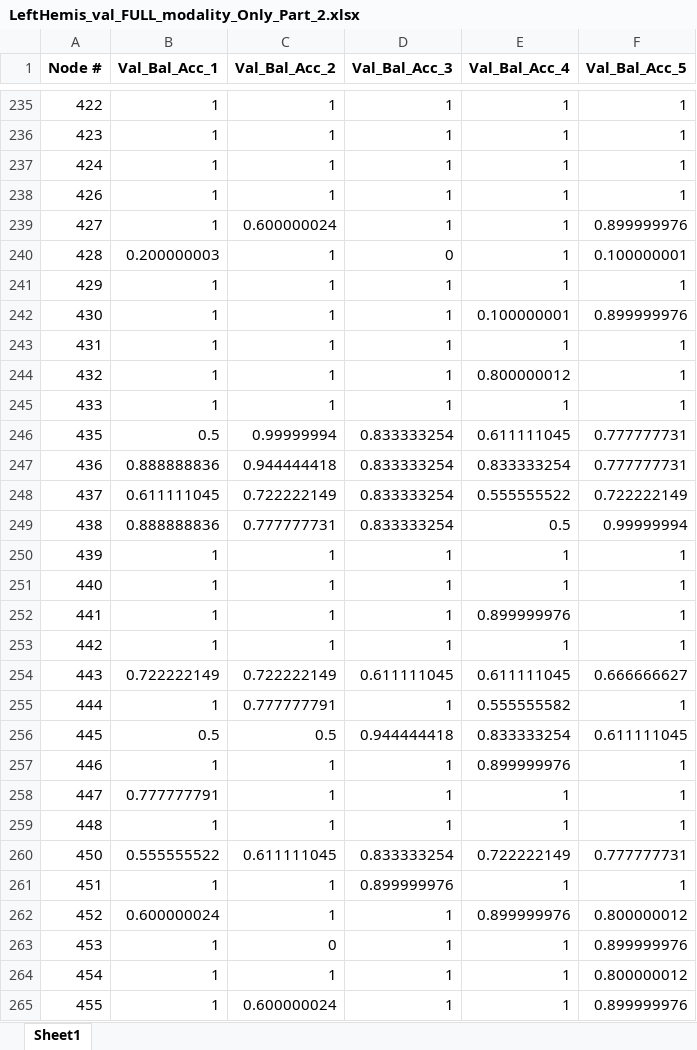
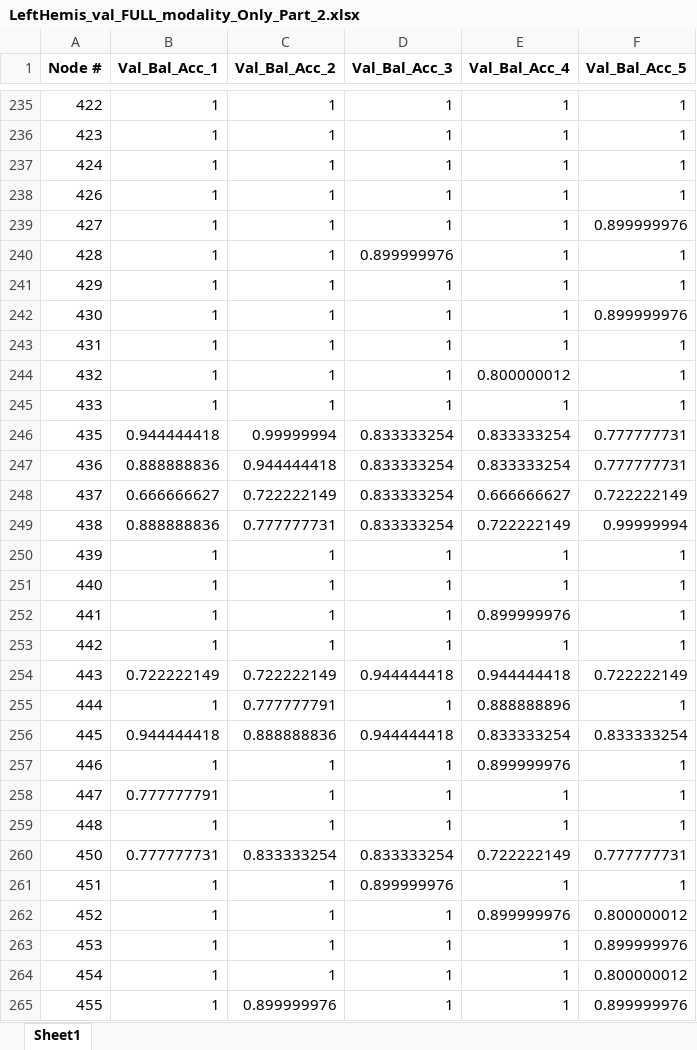
Before and after one commit to soumbane/magmsforEZprediction, an Excel workbook: LeftHemis_val_FULL_modality_Only_Part_2.xlsx, sheet Sheet1, drawn as a sheet; only a part is shown, gaps mark what is left out; values as stored, in another font and other column widths than the file's, no borders; the diff covers the shown part only; the diff names each change by its address in the sheet, - before the commit and + after, or states it on an @@ line.

```diff
--- a/LeftHemis_val_FULL_modality_Only_Part_2.xlsx (sheet Sheet1)
+++ b/LeftHemis_val_FULL_modality_Only_Part_2.xlsx (sheet Sheet1)
-C239 (Val_Bal_Acc_2): 0.600000024
+C239 (Val_Bal_Acc_2): 1
-B240 (Val_Bal_Acc_1): 0.200000003
+B240 (Val_Bal_Acc_1): 1
-D240 (Val_Bal_Acc_3): 0
+D240 (Val_Bal_Acc_3): 0.899999976
-F240 (Val_Bal_Acc_5): 0.100000001
+F240 (Val_Bal_Acc_5): 1
-E242 (Val_Bal_Acc_4): 0.100000001
+E242 (Val_Bal_Acc_4): 1
-B246 (Val_Bal_Acc_1): 0.5
+B246 (Val_Bal_Acc_1): 0.944444418
-E246 (Val_Bal_Acc_4): 0.611111045
+E246 (Val_Bal_Acc_4): 0.833333254
-B248 (Val_Bal_Acc_1): 0.611111045
+B248 (Val_Bal_Acc_1): 0.666666627
-E248 (Val_Bal_Acc_4): 0.555555522
+E248 (Val_Bal_Acc_4): 0.666666627
-E249 (Val_Bal_Acc_4): 0.5
+E249 (Val_Bal_Acc_4): 0.722222149
-D254 (Val_Bal_Acc_3): 0.611111045
+D254 (Val_Bal_Acc_3): 0.944444418
-E254 (Val_Bal_Acc_4): 0.611111045
+E254 (Val_Bal_Acc_4): 0.944444418
-F254 (Val_Bal_Acc_5): 0.666666627
+F254 (Val_Bal_Acc_5): 0.722222149
-E255 (Val_Bal_Acc_4): 0.555555582
+E255 (Val_Bal_Acc_4): 0.888888896
-B256 (Val_Bal_Acc_1): 0.5
+B256 (Val_Bal_Acc_1): 0.944444418
-C256 (Val_Bal_Acc_2): 0.5
+C256 (Val_Bal_Acc_2): 0.888888836
-F256 (Val_Bal_Acc_5): 0.611111045
+F256 (Val_Bal_Acc_5): 0.833333254
-B260 (Val_Bal_Acc_1): 0.555555522
+B260 (Val_Bal_Acc_1): 0.777777731
-C260 (Val_Bal_Acc_2): 0.611111045
+C260 (Val_Bal_Acc_2): 0.833333254
-B262 (Val_Bal_Acc_1): 0.600000024
+B262 (Val_Bal_Acc_1): 1
-C263 (Val_Bal_Acc_2): 0
+C263 (Val_Bal_Acc_2): 1
-C265 (Val_Bal_Acc_2): 0.600000024
+C265 (Val_Bal_Acc_2): 0.899999976
```
Also changed, not shown: 123 edited cells elsewhere in this sheet, RightHemis_val_FULL_modality_Only_Part_2.xlsx, 4 other files.
